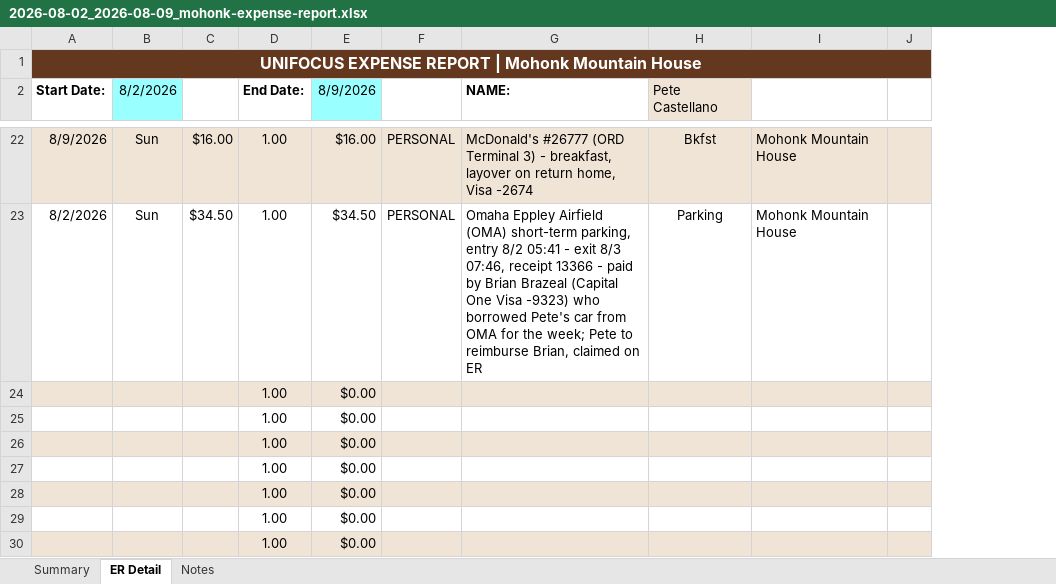
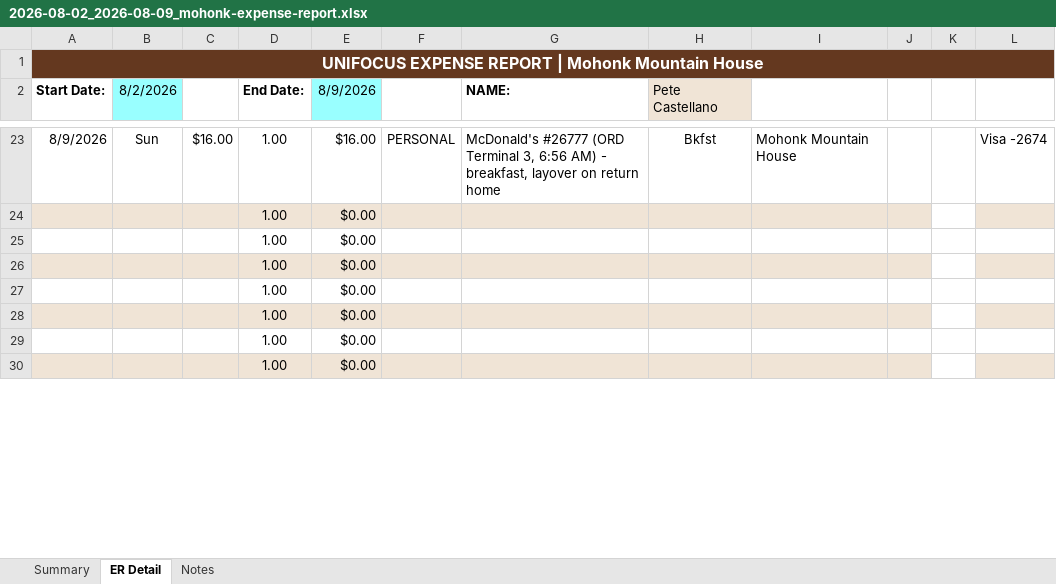
Before and after one commit to GPOP-coder/Group-2, an Excel workbook: travel/trips/2026-08-02_2026-08-09_mohonk-expense-report.xlsx, sheet ER Detail, drawn as a sheet; only a part is shown, gaps mark what is left out; values as stored, in another font and other column widths than the file's, no borders; removed rows and columns are numbered as before the commit, all else as after; the diff covers the shown part only; the diff names each change by its address in the sheet, - before the commit and + after, or states it on an @@ line.

```diff
--- a/travel/trips/2026-08-02_2026-08-09_mohonk-expense-report.xlsx (sheet ER Detail)
+++ b/travel/trips/2026-08-02_2026-08-09_mohonk-expense-report.xlsx (sheet ER Detail)
+column K, empty
+column L, row 23: Visa -2674
-A23:J23 fill: #F0E4D6
+A23:J23 fill: none
-G23 (NAME:): …(ORD Terminal 3) - breakfast, layover on return home, Visa -2674
+G23 (NAME:): …(ORD Terminal 3, 6:56 AM) - breakfast, layover on return home
-row 23: 8/2/2026 | Sun | $34.50 | 1.00 | $34.50 | PERSONAL | Omaha Eppley Airfield (OMA) short-term parking, entry 8/2 05:41 - exit 8/3 07:46, receipt 13366 - paid by Brian Brazeal (Capital One Visa -9323) who borrowed Pete's car from OMA for the week; Pete to reimburse Brian, claimed on ER | Parking | Mohonk Mountain House
```
Also changed, not shown: 4 added rows, 3 removed rows, 18 edited cells and cell formats elsewhere in this sheet, sheet Summary, formulas that keep their value, 4 other files.
